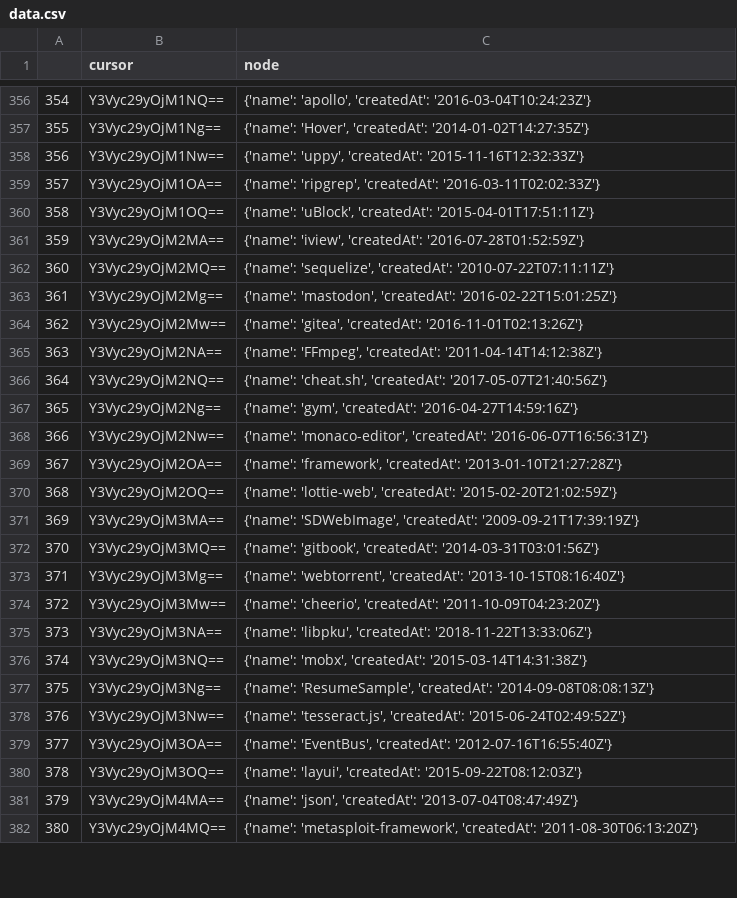
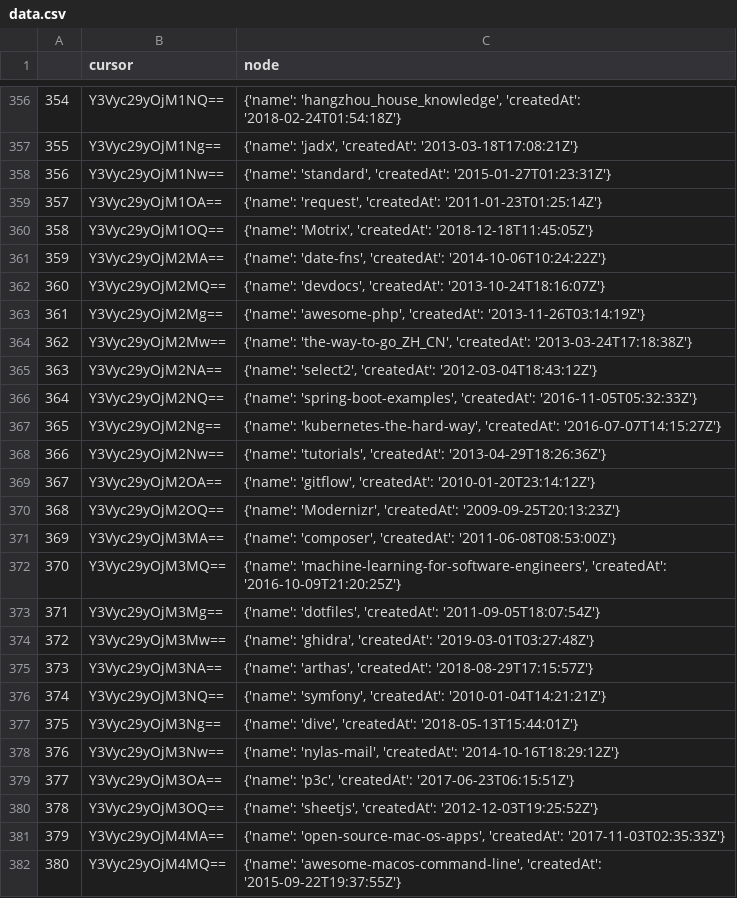
Before and after one commit to aylton-almeida/lab01-experimentacao-de-software, a CSV file: data.csv, drawn as a sheet; only a part is shown, gaps mark what is left out; the diff covers the shown part only.

```diff
--- a/data.csv
+++ b/data.csv
@@ -356,27 +356,27 @@
-354,Y3Vyc29yOjM1NQ==,"{'name': 'apollo', 'createdAt': '2016-03-04T10:24:23Z'}"
-355,Y3Vyc29yOjM1Ng==,"{'name': 'Hover', 'createdAt': '2014-01-02T14:27:35Z'}"
-356,Y3Vyc29yOjM1Nw==,"{'name': 'uppy', 'createdAt': '2015-11-16T12:32:33Z'}"
-357,Y3Vyc29yOjM1OA==,"{'name': 'ripgrep', 'createdAt': '2016-03-11T02:02:33Z'}"
-358,Y3Vyc29yOjM1OQ==,"{'name': 'uBlock', 'createdAt': '2015-04-01T17:51:11Z'}"
-359,Y3Vyc29yOjM2MA==,"{'name': 'iview', 'createdAt': '2016-07-28T01:52:59Z'}"
-360,Y3Vyc29yOjM2MQ==,"{'name': 'sequelize', 'createdAt': '2010-07-22T07:11:11Z'}"
-361,Y3Vyc29yOjM2Mg==,"{'name': 'mastodon', 'createdAt': '2016-02-22T15:01:25Z'}"
-362,Y3Vyc29yOjM2Mw==,"{'name': 'gitea', 'createdAt': '2016-11-01T02:13:26Z'}"
-363,Y3Vyc29yOjM2NA==,"{'name': 'FFmpeg', 'createdAt': '2011-04-14T14:12:38Z'}"
-364,Y3Vyc29yOjM2NQ==,"{'name': 'cheat.sh', 'createdAt': '2017-05-07T21:40:56Z'}"
-365,Y3Vyc29yOjM2Ng==,"{'name': 'gym', 'createdAt': '2016-04-27T14:59:16Z'}"
-366,Y3Vyc29yOjM2Nw==,"{'name': 'monaco-editor', 'createdAt': '2016-06-07T16:56:31Z'}"
-367,Y3Vyc29yOjM2OA==,"{'name': 'framework', 'createdAt': '2013-01-10T21:27:28Z'}"
-368,Y3Vyc29yOjM2OQ==,"{'name': 'lottie-web', 'createdAt': '2015-02-20T21:02:59Z'}"
-369,Y3Vyc29yOjM3MA==,"{'name': 'SDWebImage', 'createdAt': '2009-09-21T17:39:19Z'}"
-370,Y3Vyc29yOjM3MQ==,"{'name': 'gitbook', 'createdAt': '2014-03-31T03:01:56Z'}"
-371,Y3Vyc29yOjM3Mg==,"{'name': 'webtorrent', 'createdAt': '2013-10-15T08:16:40Z'}"
-372,Y3Vyc29yOjM3Mw==,"{'name': 'cheerio', 'createdAt': '2011-10-09T04:23:20Z'}"
-373,Y3Vyc29yOjM3NA==,"{'name': 'libpku', 'createdAt': '2018-11-22T13:33:06Z'}"
-374,Y3Vyc29yOjM3NQ==,"{'name': 'mobx', 'createdAt': '2015-03-14T14:31:38Z'}"
-375,Y3Vyc29yOjM3Ng==,"{'name': 'ResumeSample', 'createdAt': '2014-09-08T08:08:13Z'}"
-376,Y3Vyc29yOjM3Nw==,"{'name': 'tesseract.js', 'createdAt': '2015-06-24T02:49:52Z'}"
-377,Y3Vyc29yOjM3OA==,"{'name': 'EventBus', 'createdAt': '2012-07-16T16:55:40Z'}"
-378,Y3Vyc29yOjM3OQ==,"{'name': 'layui', 'createdAt': '2015-09-22T08:12:03Z'}"
-379,Y3Vyc29yOjM4MA==,"{'name': 'json', 'createdAt': '2013-07-04T08:47:49Z'}"
-380,Y3Vyc29yOjM4MQ==,"{'name': 'metasploit-framework', 'createdAt': '2011-08-30T06:13:20Z'}"
+354,Y3Vyc29yOjM1NQ==,"{'name': 'hangzhou_house_knowledge', 'createdAt': '2018-02-24T01:54:18Z'}"
+355,Y3Vyc29yOjM1Ng==,"{'name': 'jadx', 'createdAt': '2013-03-18T17:08:21Z'}"
+356,Y3Vyc29yOjM1Nw==,"{'name': 'standard', 'createdAt': '2015-01-27T01:23:31Z'}"
+357,Y3Vyc29yOjM1OA==,"{'name': 'request', 'createdAt': '2011-01-23T01:25:14Z'}"
+358,Y3Vyc29yOjM1OQ==,"{'name': 'Motrix', 'createdAt': '2018-12-18T11:45:05Z'}"
+359,Y3Vyc29yOjM2MA==,"{'name': 'date-fns', 'createdAt': '2014-10-06T10:24:22Z'}"
+360,Y3Vyc29yOjM2MQ==,"{'name': 'devdocs', 'createdAt': '2013-10-24T18:16:07Z'}"
+361,Y3Vyc29yOjM2Mg==,"{'name': 'awesome-php', 'createdAt': '2013-11-26T03:14:19Z'}"
+362,Y3Vyc29yOjM2Mw==,"{'name': 'the-way-to-go_ZH_CN', 'createdAt': '2013-03-24T17:18:38Z'}"
+363,Y3Vyc29yOjM2NA==,"{'name': 'select2', 'createdAt': '2012-03-04T18:43:12Z'}"
+364,Y3Vyc29yOjM2NQ==,"{'name': 'spring-boot-examples', 'createdAt': '2016-11-05T05:32:33Z'}"
+365,Y3Vyc29yOjM2Ng==,"{'name': 'kubernetes-the-hard-way', 'createdAt': '2016-07-07T14:15:27Z'}"
+366,Y3Vyc29yOjM2Nw==,"{'name': 'tutorials', 'createdAt': '2013-04-29T18:26:36Z'}"
+367,Y3Vyc29yOjM2OA==,"{'name': 'gitflow', 'createdAt': '2010-01-20T23:14:12Z'}"
+368,Y3Vyc29yOjM2OQ==,"{'name': 'Modernizr', 'createdAt': '2009-09-25T20:13:23Z'}"
+369,Y3Vyc29yOjM3MA==,"{'name': 'composer', 'createdAt': '2011-06-08T08:53:00Z'}"
+370,Y3Vyc29yOjM3MQ==,"{'name': 'machine-learning-for-software-engineers', 'createdAt': '2016-10-09T21:20:25Z'}"
+371,Y3Vyc29yOjM3Mg==,"{'name': 'dotfiles', 'createdAt': '2011-09-05T18:07:54Z'}"
+372,Y3Vyc29yOjM3Mw==,"{'name': 'ghidra', 'createdAt': '2019-03-01T03:27:48Z'}"
+373,Y3Vyc29yOjM3NA==,"{'name': 'arthas', 'createdAt': '2018-08-29T17:15:57Z'}"
+374,Y3Vyc29yOjM3NQ==,"{'name': 'symfony', 'createdAt': '2010-01-04T14:21:21Z'}"
+375,Y3Vyc29yOjM3Ng==,"{'name': 'dive', 'createdAt': '2018-05-13T15:44:01Z'}"
+376,Y3Vyc29yOjM3Nw==,"{'name': 'nylas-mail', 'createdAt': '2014-10-16T18:29:12Z'}"
+377,Y3Vyc29yOjM3OA==,"{'name': 'p3c', 'createdAt': '2017-06-23T06:15:51Z'}"
+378,Y3Vyc29yOjM3OQ==,"{'name': 'sheetjs', 'createdAt': '2012-12-03T19:25:52Z'}"
+379,Y3Vyc29yOjM4MA==,"{'name': 'open-source-mac-os-apps', 'createdAt': '2017-11-03T02:35:33Z'}"
+380,Y3Vyc29yOjM4MQ==,"{'name': 'awesome-macos-command-line', 'createdAt': '2015-09-22T19:37:55Z'}"
```
Also changed, not shown: 85 edited cells elsewhere in this file, 1 other file.
